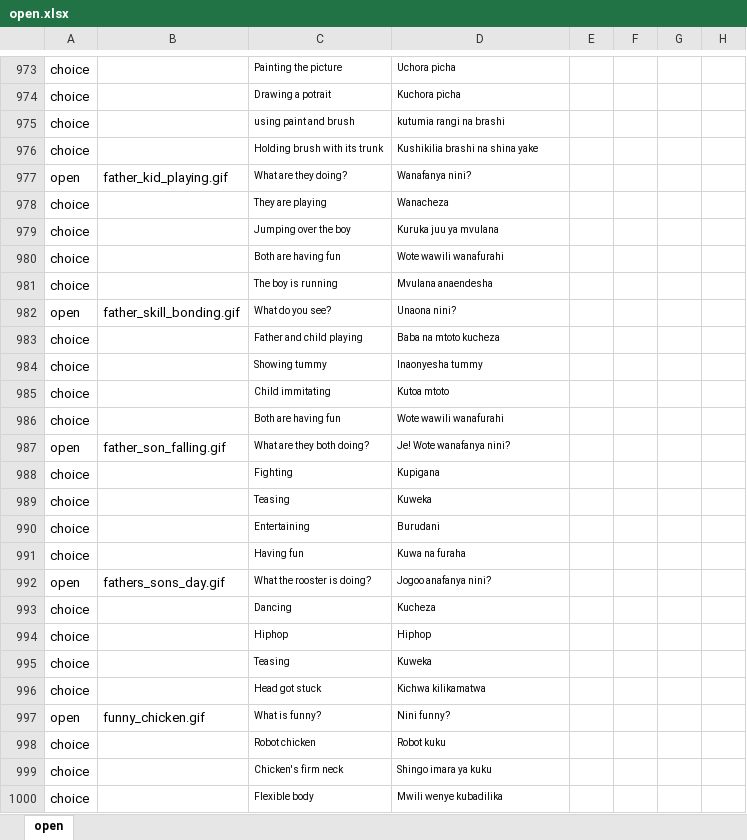
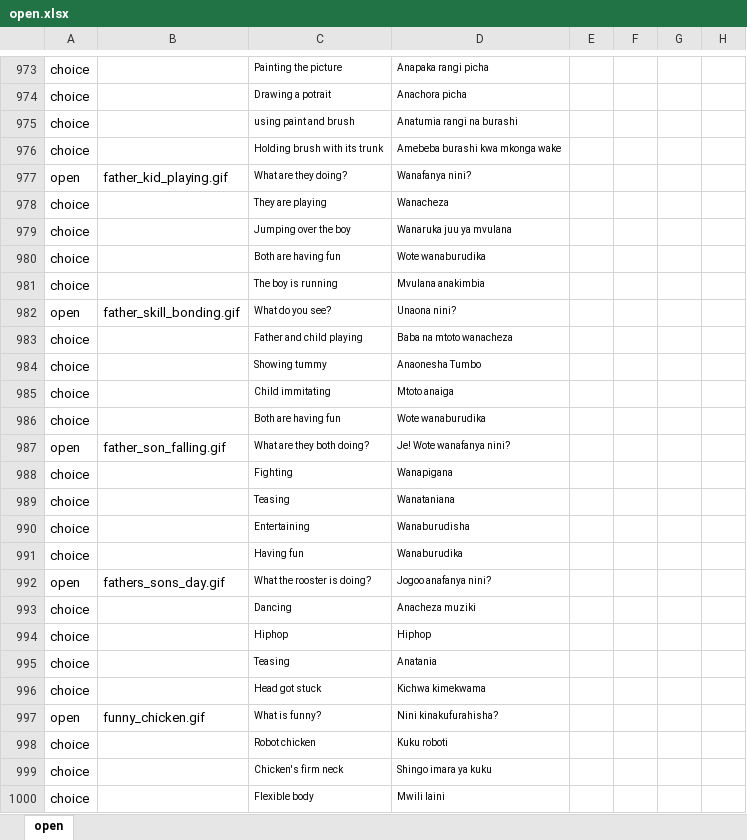
Before and after one commit to chimple/maui, an Excel workbook: scripts/open.xlsx, sheet open, drawn as a sheet; only a part is shown, gaps mark what is left out; values as stored, in another font and other column widths than the file's, no borders; the diff covers the shown part only; the diff names each change by its address in the sheet, - before the commit and + after, or states it on an @@ line.

```diff
--- a/scripts/open.xlsx (sheet open)
+++ b/scripts/open.xlsx (sheet open)
-D973: Uchora picha
+D973: Anapaka rangi picha
-D974: Kuchora picha
+D974: Anachora picha
-D975: kutumia rangi na brashi
+D975: Anatumia rangi na burashi
-D976: Kushikilia brashi na shina yake
+D976: Amebeba burashi kwa mkonga wake
-D979: Kuruka juu ya mvulana
+D979: Wanaruka juu ya mvulana
-D980: Wote wawili wanafurahi
+D980: Wote wanaburudika
-D981: Mvulana anaendesha
+D981: Mvulana anakimbia
-D983: Baba na mtoto kucheza
+D983: Baba na mtoto wanacheza
-D984: Inaonyesha tummy
+D984: Anaonesha Tumbo
-D985: Kutoa mtoto
+D985: Mtoto anaiga
-D986: Wote wawili wanafurahi
+D986: Wote wanaburudika
-D988: Kupigana
+D988: Wanapigana
-D989: Kuweka
+D989: Wanataniana
-D990: Burudani
+D990: Wanaburudisha
-D991: Kuwa na furaha
+D991: Wanaburudika
-D993: Kucheza
+D993: Anacheza muziki
-D995: Kuweka
+D995: Anatania
-D996: Kichwa kilikamatwa
+D996: Kichwa kimekwama
-D997: Nini funny?
+D997: Nini kinakufurahisha?
-D998: Robot kuku
+D998: Kuku roboti
-D1000: Mwili wenye kubadilika
+D1000: Mwili laini
```
Also changed, not shown: 1236 edited cells elsewhere in this sheet, scripts/Animals.xlsx, scripts/Foods.xlsx, 17 other files.
